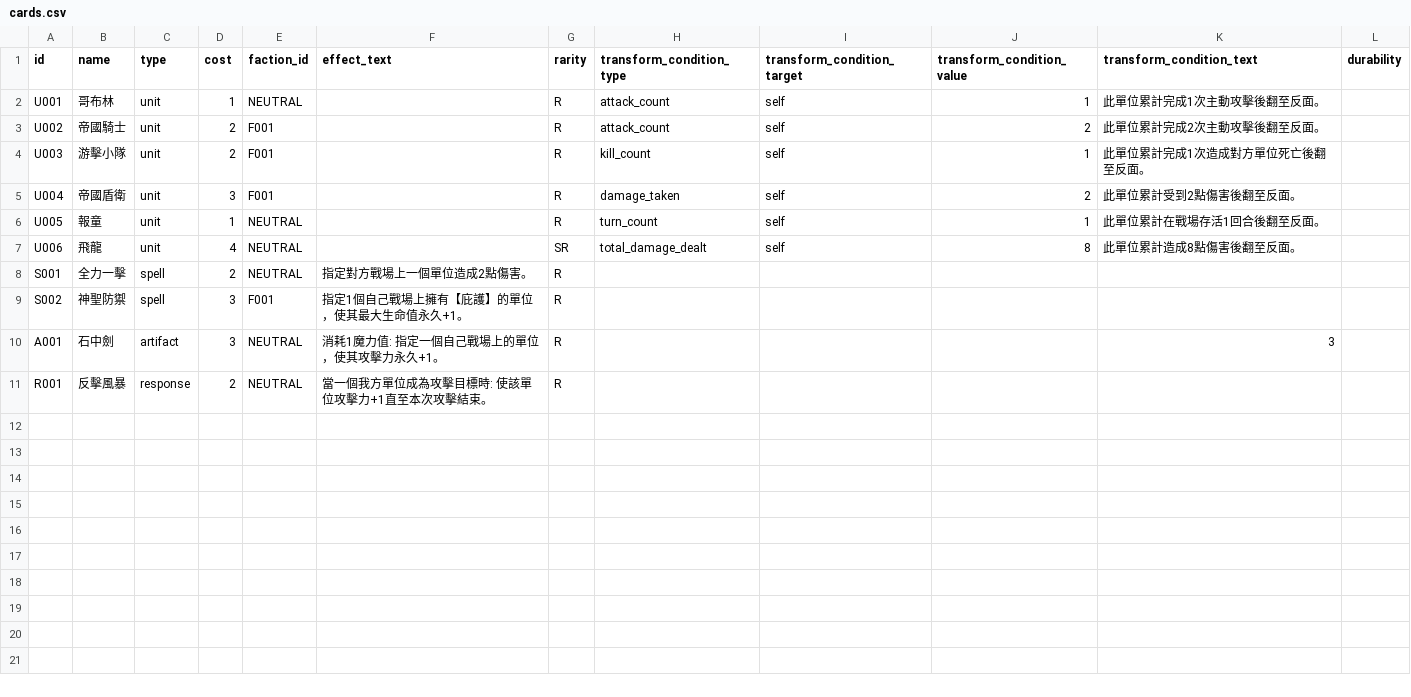
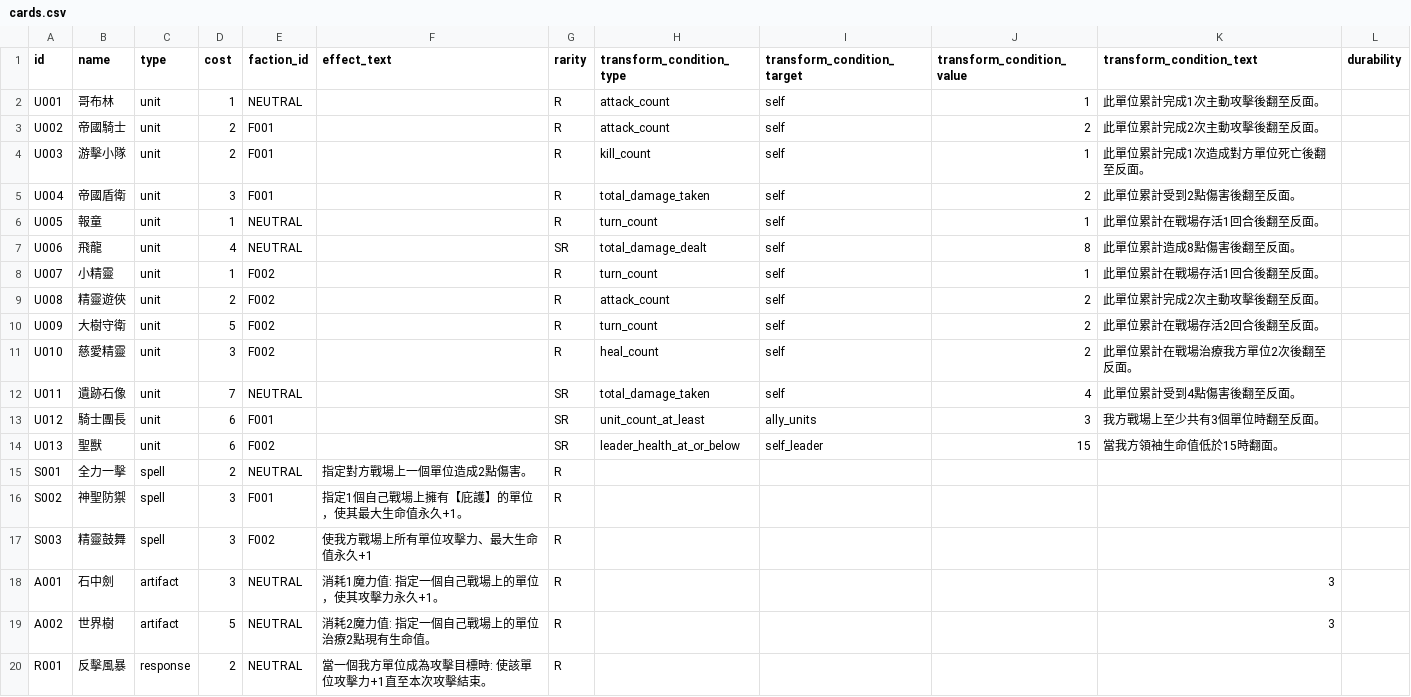
Before and after one commit to andychou1215-wq/cardgame, a CSV file: data/cards/cards.csv, drawn as a sheet.

```diff
--- a/data/cards/cards.csv
+++ b/data/cards/cards.csv
@@ -4,8 +4,17 @@ U002,帝國騎士,unit,2,F001,,R,attack_count,self,2,此單位累計完成2次
 U003,游擊小隊,unit,2,F001,,R,kill_count,self,1,此單位累計完成1次造成對方單位死亡後翻至反面。,
-U004,帝國盾衛,unit,3,F001,,R,damage_taken,self,2,此單位累計受到2點傷害後翻至反面。,
+U004,帝國盾衛,unit,3,F001,,R,total_damage_taken,self,2,此單位累計受到2點傷害後翻至反面。,
 U005,報童,unit,1,NEUTRAL,,R,turn_count,self,1,此單位累計在戰場存活1回合後翻至反面。,
 U006,飛龍,unit,4,NEUTRAL,,SR,total_damage_dealt,self,8,此單位累計造成8點傷害後翻至反面。,
+U007,小精靈,unit,1,F002,,R,turn_count,self,1,此單位累計在戰場存活1回合後翻至反面。,
+U008,精靈遊俠,unit,2,F002,,R,attack_count,self,2,此單位累計完成2次主動攻擊後翻至反面。,
+U009,大樹守衛,unit,5,F002,,R,turn_count,self,2,此單位累計在戰場存活2回合後翻至反面。,
+U010,慈愛精靈,unit,3,F002,,R,heal_count,self,2,此單位累計在戰場治療我方單位2次後翻至反面。,
+U011,遺跡石像,unit,7,NEUTRAL,,SR,total_damage_taken,self,4,此單位累計受到4點傷害後翻至反面。,
+U012,騎士團長,unit,6,F001,,SR,unit_count_at_least,ally_units,3,我方戰場上至少共有3個單位時翻至反面。,
+U013,聖獸,unit,6,F002,,SR,leader_health_at_or_below,self_leader,15,當我方領袖生命值低於15時翻面。,
 S001,全力一擊,spell,2,NEUTRAL,指定對方戰場上一個單位造成2點傷害。,R,,,,,
 S002,神聖防禦,spell,3,F001,指定1個自己戰場上擁有【庇護】的單位，使其最大生命值永久+1。,R,,,,,
+S003,精靈鼓舞,spell,3,F002,使我方戰場上所有單位攻擊力、最大生命值永久+1,R,,,,,
 A001,石中劍,artifact,3,NEUTRAL,消耗1魔力值: 指定一個自己戰場上的單位，使其攻擊力永久+1。,R,,,,3
+A002,世界樹,artifact,5,NEUTRAL,消耗2魔力值: 指定一個自己戰場上的單位治療2點現有生命值。,R,,,,3
 R001,反擊風暴,response,2,NEUTRAL,當一個我方單位成為攻擊目標時: 使該單位攻擊力+1直至本次攻擊結束。,R,,,,,
```
Also changed, not shown: data/cards/unit_sides.csv, 2 other files.
